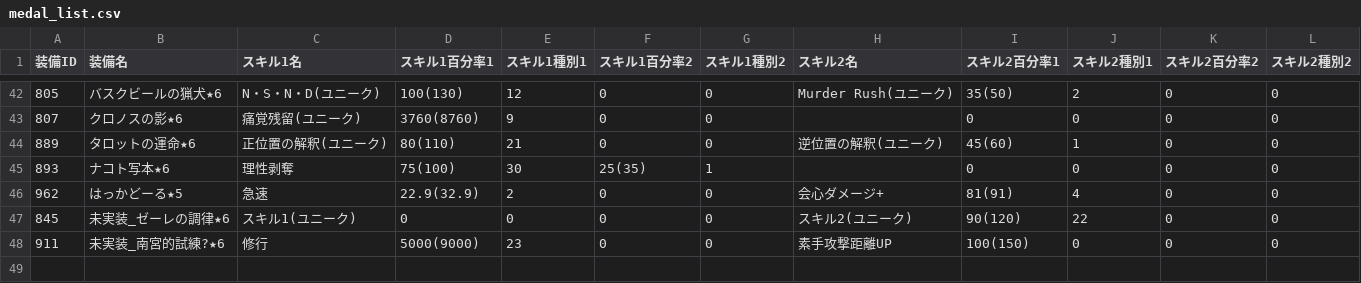
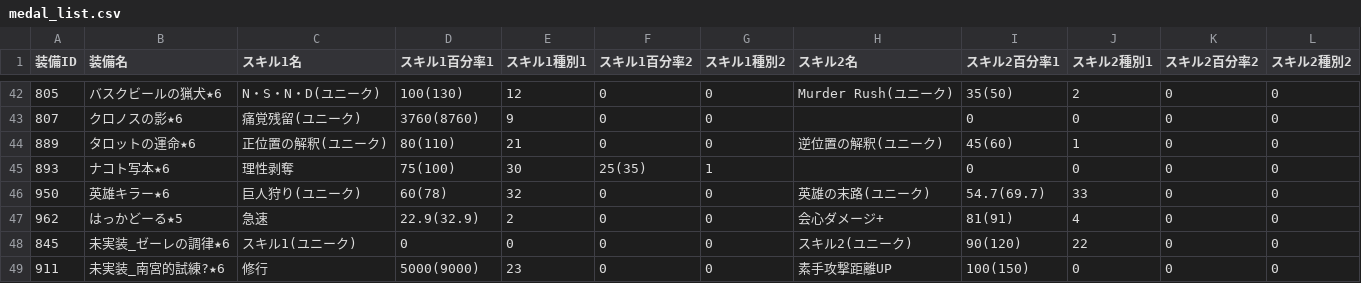
Before and after one commit to houkai-gakuen/houkai-gakuen.github.io, a CSV file: houkai_script/medal_list.csv, drawn as a sheet; only a part is shown, gaps mark what is left out; the diff names each change by its address in the sheet, - before the commit and + after, or states it on an @@ line.

Commit message:
英雄キラー追加

```diff
--- a/houkai_script/medal_list.csv
+++ b/houkai_script/medal_list.csv
+row 46: 950 | 英雄キラー★6 | 巨人狩り(ユニーク) | 60(78) | 32 | 0 | 0 | 英雄の末路(ユニーク) | 54.7(69.7) | 33 | 0 | 0
```
Also changed, not shown: houkai_script/skill_type_list.csv, 3 other files.
